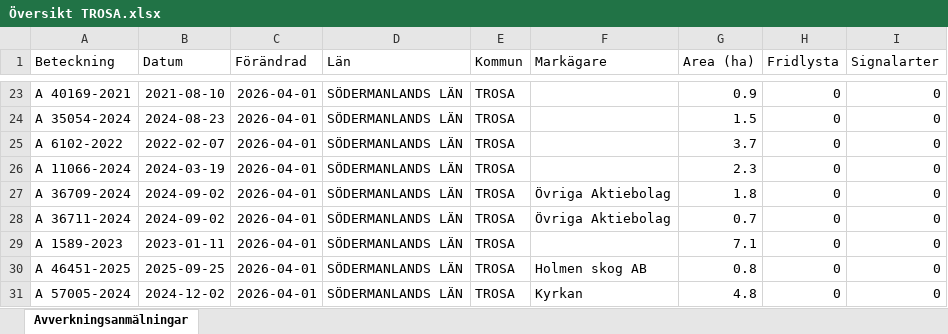
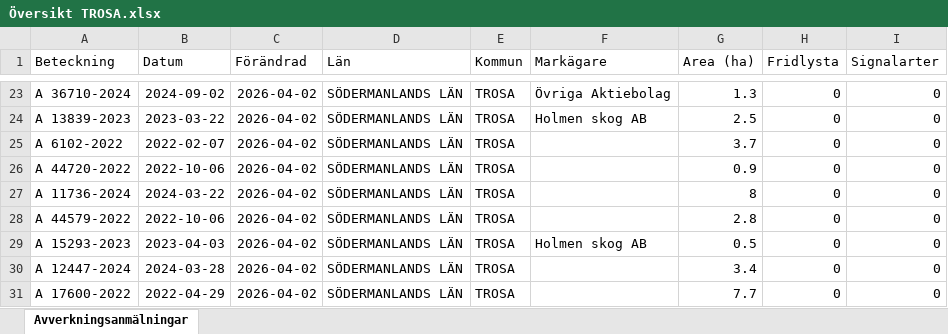
Before and after one commit to klasma/Logging_0488, an Excel workbook: Översikt TROSA.xlsx, sheet Avverkningsanmälningar, drawn as a sheet; only a part is shown, gaps mark what is left out; values as stored, in another font and other column widths than the file's, no borders; the diff covers the shown part only; the diff names each change by its address in the sheet, - before the commit and + after, or states it on an @@ line.

```diff
--- a/Översikt TROSA.xlsx (sheet Avverkningsanmälningar)
+++ b/Översikt TROSA.xlsx (sheet Avverkningsanmälningar)
-A23 (Beteckning): A 40169-2021
+A23 (Beteckning): A 36710-2024
-B23 (Datum): 2021-08-10
+B23 (Datum): 2024-09-02
-C23:C31 (Förändrad): 2026-04-01
+C23:C31 (Förändrad): 2026-04-02
-F23 (Markägare): (empty)
+F23 (Markägare): Övriga Aktiebolag
-G23 (Area (ha)): 0.9
+G23 (Area (ha)): 1.3
-A24 (Beteckning): A 35054-2024
+A24 (Beteckning): A 13839-2023
-B24 (Datum): 2024-08-23
+B24 (Datum): 2023-03-22
-F24 (Markägare): (empty)
+F24 (Markägare): Holmen skog AB
-G24 (Area (ha)): 1.5
+G24 (Area (ha)): 2.5
-A26 (Beteckning): A 11066-2024
+A26 (Beteckning): A 44720-2022
-B26 (Datum): 2024-03-19
+B26 (Datum): 2022-10-06
-G26 (Area (ha)): 2.3
+G26 (Area (ha)): 0.9
-A27 (Beteckning): A 36709-2024
+A27 (Beteckning): A 11736-2024
-B27 (Datum): 2024-09-02
+B27 (Datum): 2024-03-22
-F27:F28 (Markägare): Övriga Aktiebolag
+F27:F28 (Markägare): (empty)
-G27 (Area (ha)): 1.8
+G27 (Area (ha)): 8
-A28 (Beteckning): A 36711-2024
+A28 (Beteckning): A 44579-2022
-B28 (Datum): 2024-09-02
+B28 (Datum): 2022-10-06
-G28 (Area (ha)): 0.7
+G28 (Area (ha)): 2.8
-A29 (Beteckning): A 1589-2023
+A29 (Beteckning): A 15293-2023
-B29 (Datum): 2023-01-11
+B29 (Datum): 2023-04-03
-F29 (Markägare): (empty)
+F29 (Markägare): Holmen skog AB
-G29 (Area (ha)): 7.1
+G29 (Area (ha)): 0.5
-A30 (Beteckning): A 46451-2025
+A30 (Beteckning): A 12447-2024
-B30 (Datum): 2025-09-25
+B30 (Datum): 2024-03-28
-F30 (Markägare): Holmen skog AB
+F30 (Markägare): (empty)
-G30 (Area (ha)): 0.8
+G30 (Area (ha)): 3.4
-A31 (Beteckning): A 57005-2024
+A31 (Beteckning): A 17600-2022
-B31 (Datum): 2024-12-02
+B31 (Datum): 2022-04-29
-F31 (Markägare): Kyrkan
+F31 (Markägare): (empty)
-G31 (Area (ha)): 4.8
+G31 (Area (ha)): 7.7
```
Also changed, not shown: 324 edited cells elsewhere in this sheet, artfynd/A 11123-2023 artfynd.xlsx, artfynd/A 44253-2024 artfynd.xlsx, 50 other files.
